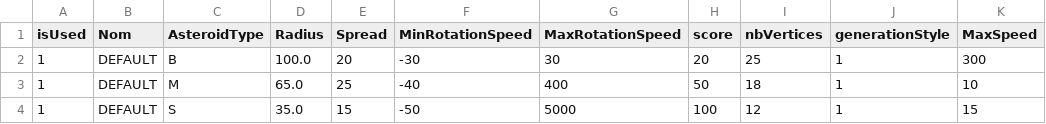
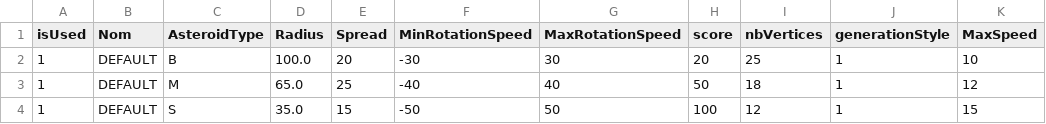
Before and after one commit to Extrajulien/asteroid, a CSV file: asteroidsTraits.csv, drawn as a sheet.

```diff
--- a/asteroidsTraits.csv
+++ b/asteroidsTraits.csv
@@ -1,4 +1,4 @@
 isUsed;Nom;AsteroidType;Radius;Spread;MinRotationSpeed;MaxRotationSpeed;score;nbVertices;generationStyle;MaxSpeed
-1;DEFAULT;B;100.0;20;-30;30;20;25;1;300
-1;DEFAULT;M;65.0;25;-40;400;50;18;1;10
-1;DEFAULT;S;35.0;15;-50;5000;100;12;1;15
+1;DEFAULT;B;100.0;20;-30;30;20;25;1;10
+1;DEFAULT;M;65.0;25;-40;40;50;18;1;12
+1;DEFAULT;S;35.0;15;-50;50;100;12;1;15
```
Also changed, not shown: 8 other files.
